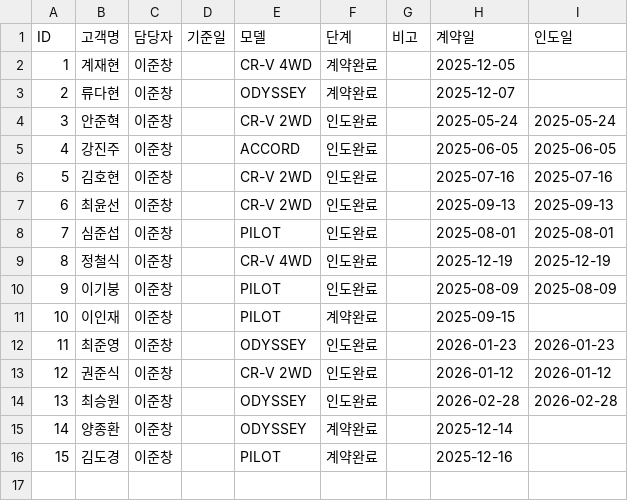
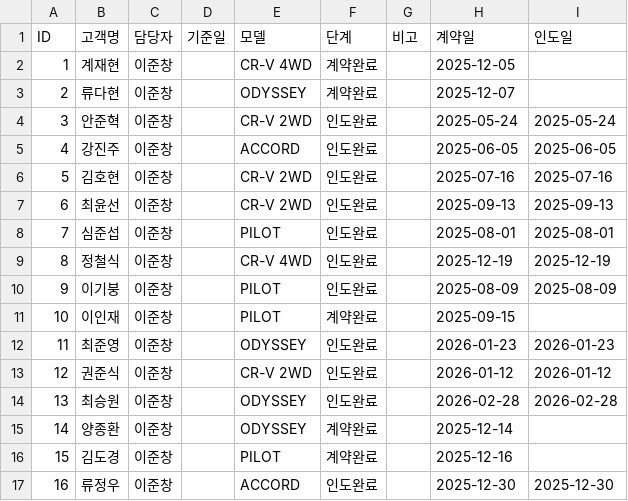
Before and after one commit to tmxpq1234-cmd/honda-crm, a CSV file: crm_data.csv, drawn as a sheet.

Commit message:
Update 2026-04-04 08:32:00.199654

```diff
--- a/crm_data.csv
+++ b/crm_data.csv
@@ -16 +16,2 @@ ID,고객명,담당자,기준일,모델,단계,비고,계약일,인도일
 15,김도경,이준창,,PILOT,계약완료,,2025-12-16,
+16,류정우,이준창,,ACCORD,인도완료,,2025-12-30,2025-12-30
```
